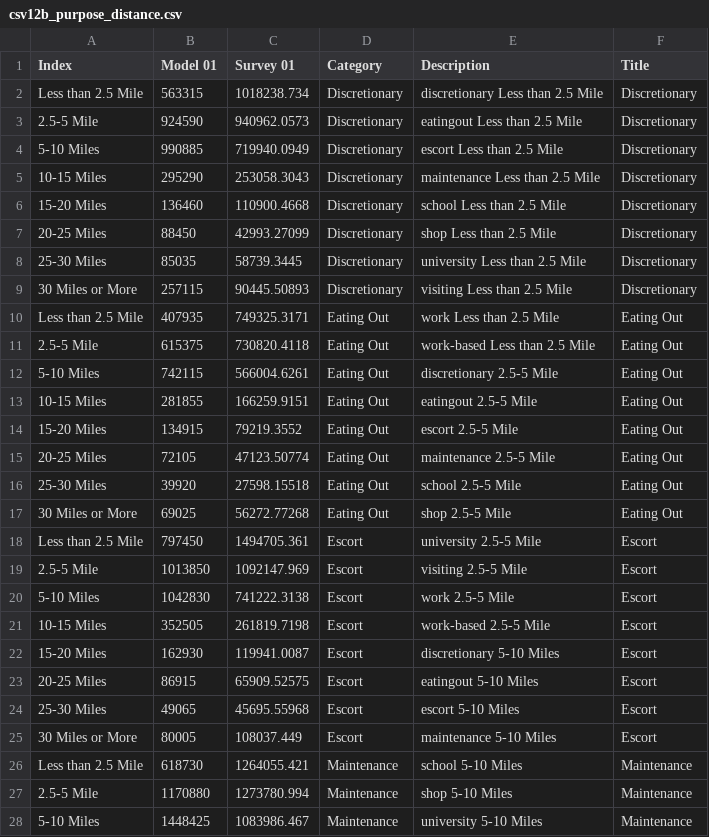
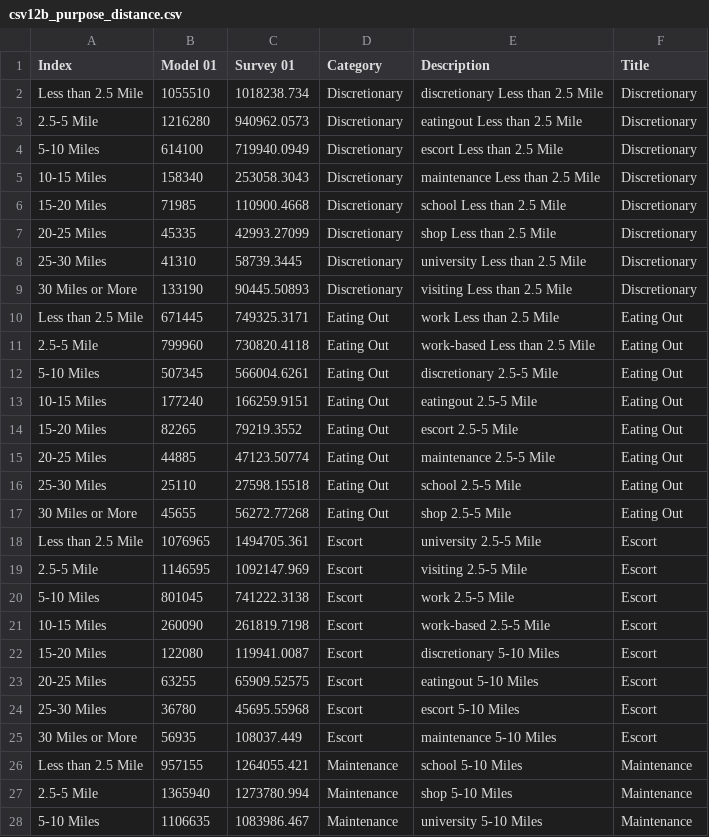
Before and after one commit to CMAP-REPOS/cmap_abm_report, a CSV file: data/csv12b_purpose_distance.csv, drawn as a sheet; only a part is shown; the diff covers the shown part only.

```diff
--- a/data/csv12b_purpose_distance.csv
+++ b/data/csv12b_purpose_distance.csv
@@ -1,28 +1,28 @@
 Index,Model 01,Survey 01,Category,Description,Title
-Less than 2.5 Mile,563315,1018238.734,Discretionary,discretionary Less than 2.5 Mile,Discretionary
-2.5-5 Mile,924590,940962.0573,Discretionary,eatingout Less than 2.5 Mile,Discretionary
-5-10 Miles,990885,719940.0949,Discretionary,escort Less than 2.5 Mile,Discretionary
-10-15 Miles,295290,253058.3043,Discretionary,maintenance Less than 2.5 Mile,Discretionary
-15-20 Miles,136460,110900.4668,Discretionary,school Less than 2.5 Mile,Discretionary
-20-25 Miles,88450,42993.27099,Discretionary,shop Less than 2.5 Mile,Discretionary
-25-30 Miles,85035,58739.3445,Discretionary,university Less than 2.5 Mile,Discretionary
-30 Miles or More,257115,90445.50893,Discretionary,visiting Less than 2.5 Mile,Discretionary
-Less than 2.5 Mile,407935,749325.3171,Eating Out,work Less than 2.5 Mile,Eating Out
-2.5-5 Mile,615375,730820.4118,Eating Out,work-based Less than 2.5 Mile,Eating Out
-5-10 Miles,742115,566004.6261,Eating Out,discretionary 2.5-5 Mile,Eating Out
-10-15 Miles,281855,166259.9151,Eating Out,eatingout 2.5-5 Mile,Eating Out
-15-20 Miles,134915,79219.3552,Eating Out,escort 2.5-5 Mile,Eating Out
-20-25 Miles,72105,47123.50774,Eating Out,maintenance 2.5-5 Mile,Eating Out
-25-30 Miles,39920,27598.15518,Eating Out,school 2.5-5 Mile,Eating Out
-30 Miles or More,69025,56272.77268,Eating Out,shop 2.5-5 Mile,Eating Out
-Less than 2.5 Mile,797450,1494705.361,Escort,university 2.5-5 Mile,Escort
-2.5-5 Mile,1013850,1092147.969,Escort,visiting 2.5-5 Mile,Escort
-5-10 Miles,1042830,741222.3138,Escort,work 2.5-5 Mile,Escort
-10-15 Miles,352505,261819.7198,Escort,work-based 2.5-5 Mile,Escort
-15-20 Miles,162930,119941.0087,Escort,discretionary 5-10 Miles,Escort
-20-25 Miles,86915,65909.52575,Escort,eatingout 5-10 Miles,Escort
-25-30 Miles,49065,45695.55968,Escort,escort 5-10 Miles,Escort
-30 Miles or More,80005,108037.449,Escort,maintenance 5-10 Miles,Escort
-Less than 2.5 Mile,618730,1264055.421,Maintenance,school 5-10 Miles,Maintenance
-2.5-5 Mile,1170880,1273780.994,Maintenance,shop 5-10 Miles,Maintenance
-5-10 Miles,1448425,1083986.467,Maintenance,university 5-10 Miles,Maintenance
+Less than 2.5 Mile,1055510,1018238.734,Discretionary,discretionary Less than 2.5 Mile,Discretionary
+2.5-5 Mile,1216280,940962.0573,Discretionary,eatingout Less than 2.5 Mile,Discretionary
+5-10 Miles,614100,719940.0949,Discretionary,escort Less than 2.5 Mile,Discretionary
+10-15 Miles,158340,253058.3043,Discretionary,maintenance Less than 2.5 Mile,Discretionary
+15-20 Miles,71985,110900.4668,Discretionary,school Less than 2.5 Mile,Discretionary
+20-25 Miles,45335,42993.27099,Discretionary,shop Less than 2.5 Mile,Discretionary
+25-30 Miles,41310,58739.3445,Discretionary,university Less than 2.5 Mile,Discretionary
+30 Miles or More,133190,90445.50893,Discretionary,visiting Less than 2.5 Mile,Discretionary
+Less than 2.5 Mile,671445,749325.3171,Eating Out,work Less than 2.5 Mile,Eating Out
+2.5-5 Mile,799960,730820.4118,Eating Out,work-based Less than 2.5 Mile,Eating Out
+5-10 Miles,507345,566004.6261,Eating Out,discretionary 2.5-5 Mile,Eating Out
+10-15 Miles,177240,166259.9151,Eating Out,eatingout 2.5-5 Mile,Eating Out
+15-20 Miles,82265,79219.3552,Eating Out,escort 2.5-5 Mile,Eating Out
+20-25 Miles,44885,47123.50774,Eating Out,maintenance 2.5-5 Mile,Eating Out
+25-30 Miles,25110,27598.15518,Eating Out,school 2.5-5 Mile,Eating Out
+30 Miles or More,45655,56272.77268,Eating Out,shop 2.5-5 Mile,Eating Out
+Less than 2.5 Mile,1076965,1494705.361,Escort,university 2.5-5 Mile,Escort
+2.5-5 Mile,1146595,1092147.969,Escort,visiting 2.5-5 Mile,Escort
+5-10 Miles,801045,741222.3138,Escort,work 2.5-5 Mile,Escort
+10-15 Miles,260090,261819.7198,Escort,work-based 2.5-5 Mile,Escort
+15-20 Miles,122080,119941.0087,Escort,discretionary 5-10 Miles,Escort
+20-25 Miles,63255,65909.52575,Escort,eatingout 5-10 Miles,Escort
+25-30 Miles,36780,45695.55968,Escort,escort 5-10 Miles,Escort
+30 Miles or More,56935,108037.449,Escort,maintenance 5-10 Miles,Escort
+Less than 2.5 Mile,957155,1264055.421,Maintenance,school 5-10 Miles,Maintenance
+2.5-5 Mile,1365940,1273780.994,Maintenance,shop 5-10 Miles,Maintenance
+5-10 Miles,1106635,1083986.467,Maintenance,university 5-10 Miles,Maintenance
```
Also changed, not shown: 53 edited cells elsewhere in this file, data/csv10_mode_income.csv, data/csv12_purpose_distance.csv, 7 other files.
